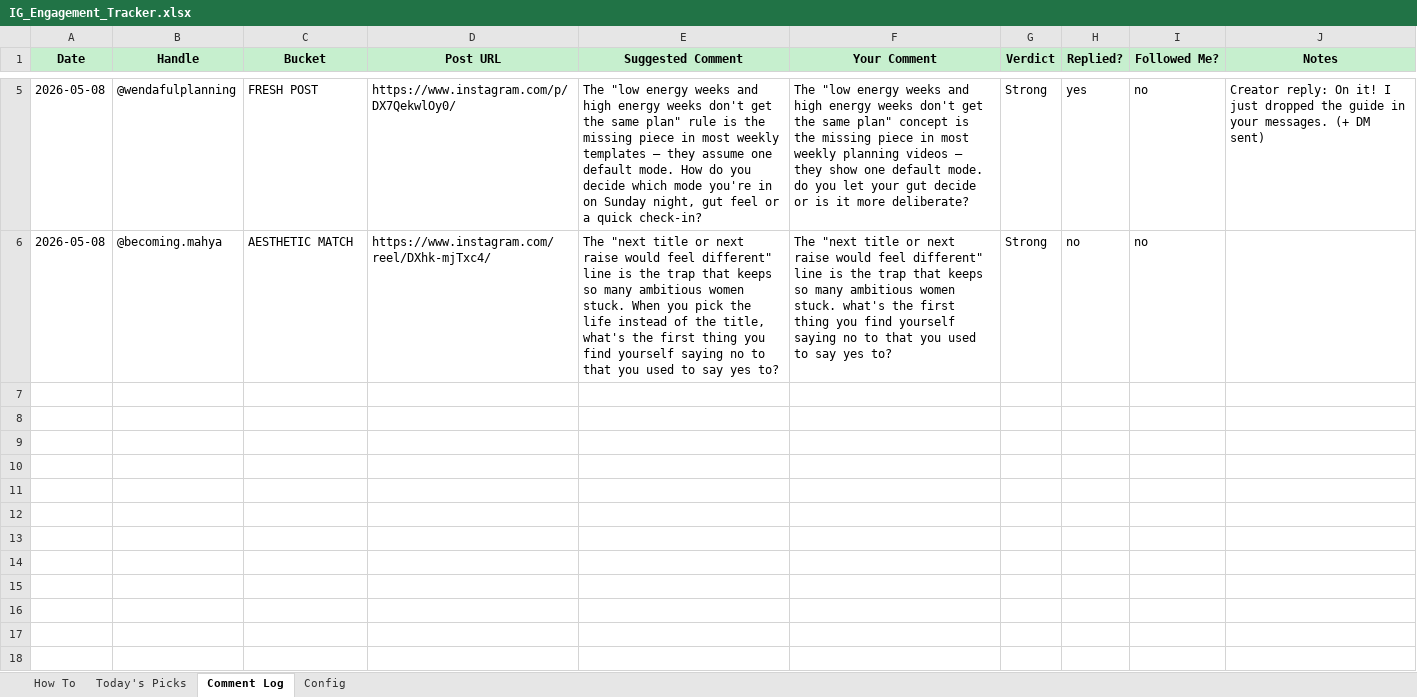
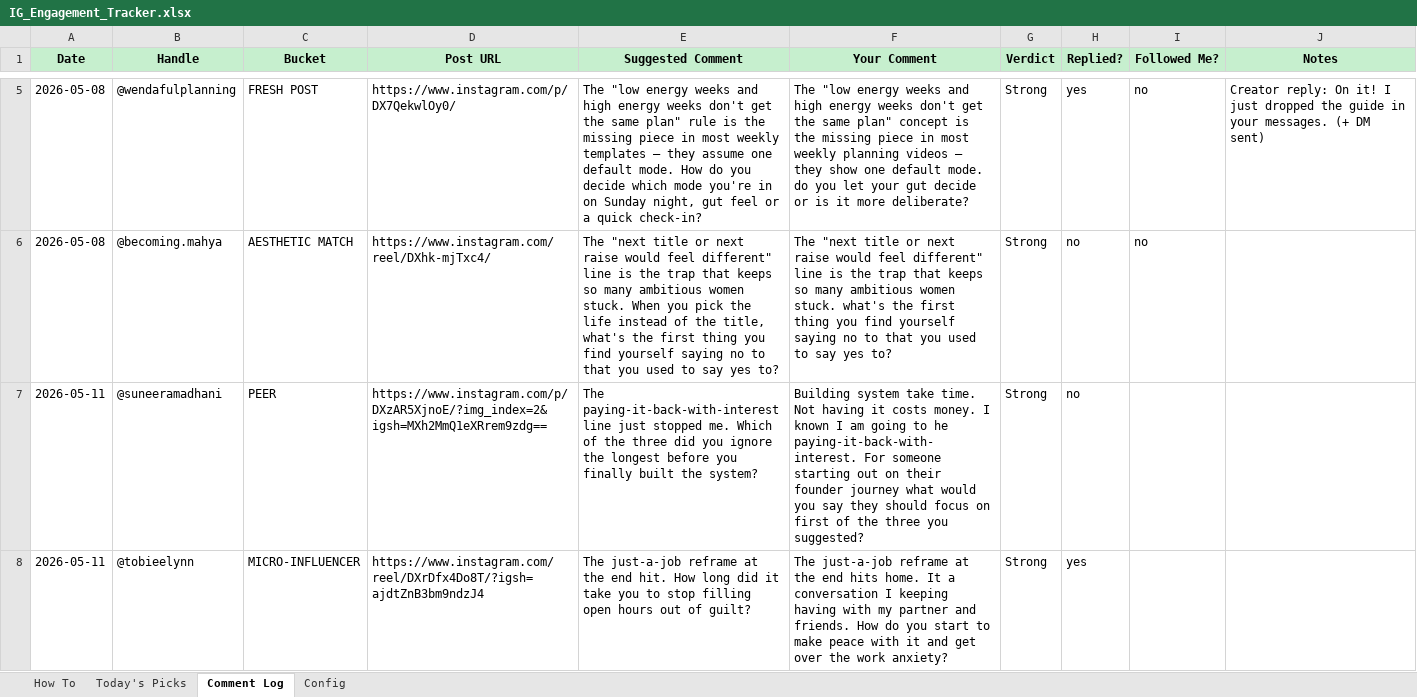
Before and after one commit to ssridhar81/planwithsama.com, an Excel workbook: tracker/IG_Engagement_Tracker.xlsx, sheet Comment Log, drawn as a sheet; only a part is shown, gaps mark what is left out; values as stored, in another font and other column widths than the file's, no borders; the diff covers the shown part only; the diff names each change by its address in the sheet, - before the commit and + after, or states it on an @@ line.

```diff
--- a/tracker/IG_Engagement_Tracker.xlsx (sheet Comment Log)
+++ b/tracker/IG_Engagement_Tracker.xlsx (sheet Comment Log)
+row 7: 2026-05-11 | @suneeramadhani | PEER | https://www.instagram.com/p/DXzAR5XjnoE/?img_index=2&igsh=MXh2MmQ1eXRrem9zdg== | The paying-it-back-with-interest line just stopped me. Which of the three did you ignore the longest before you finally built the system? | Building system take time. Not having it costs money. I known I am going to he paying-it-back-with-interest. For someone starting out on their founder journey what would you say they should focus on first of the three you suggested? | Strong | no
+row 8: 2026-05-11 | @tobieelynn | MICRO-INFLUENCER | https://www.instagram.com/reel/DXrDfx4Do8T/?igsh=ajdtZnB3bm9ndzJ4 | The just-a-job reframe at the end hit. How long did it take you to stop filling open hours out of guilt? | The just-a-job reframe at the end hits home. It a conversation I keeping having with my partner and friends. How do you start to make peace with it and get over the work anxiety? | Strong | yes
```
Also changed, not shown: 1 added row elsewhere in this sheet, sheet Today's Picks, 1 other file.
